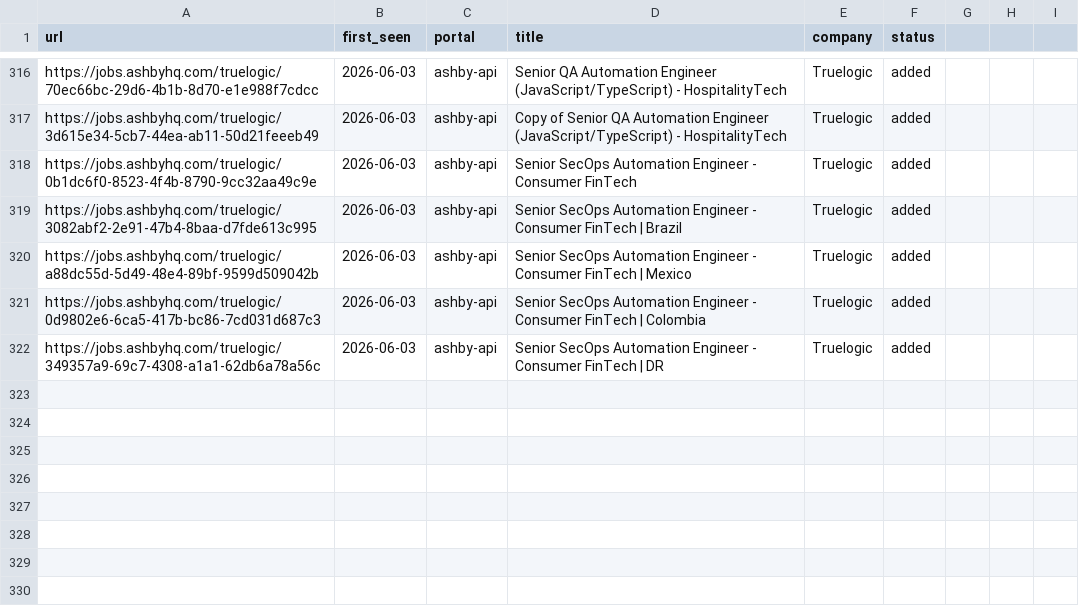
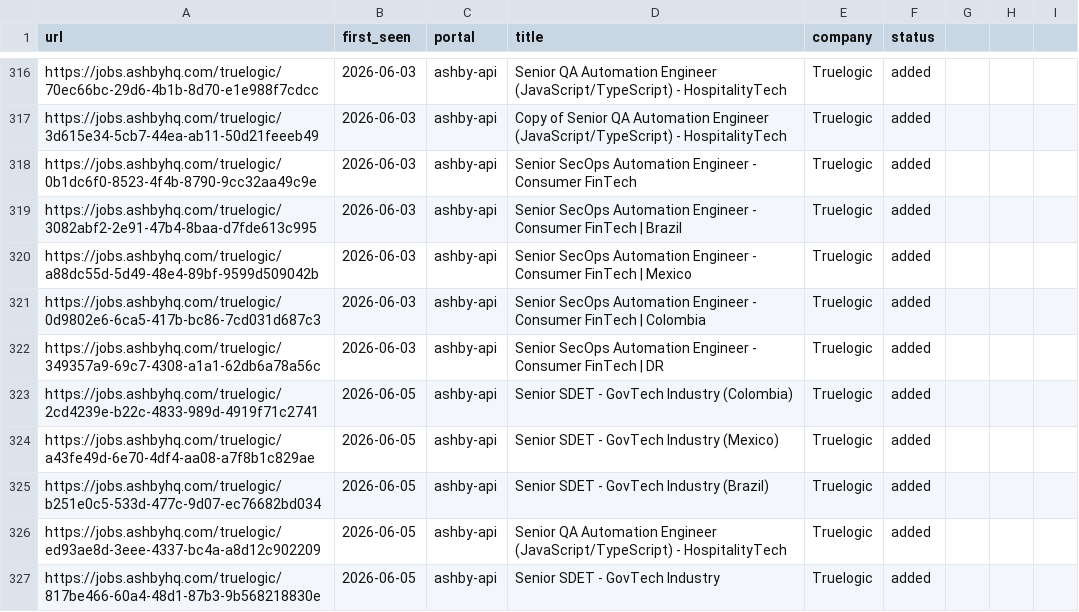
Before and after one commit to Wleon90/career-ops, a TSV file: data/scan-history.tsv, drawn as a sheet; only a part is shown, gaps mark what is left out; the diff names each change by its address in the sheet, - before the commit and + after, or states it on an @@ line.

```diff
--- a/data/scan-history.tsv
+++ b/data/scan-history.tsv
+row 323: https://jobs.ashbyhq.com/truelogic/2cd4239e-b22c-4833-989d-4919f71c2741 | 2026-06-05 | ashby-api | Senior SDET - GovTech Industry (Colombia) | Truelogic | added
+row 324: https://jobs.ashbyhq.com/truelogic/a43fe49d-6e70-4df4-aa08-a7f8b1c829ae | 2026-06-05 | ashby-api | Senior SDET - GovTech Industry (Mexico) | Truelogic | added
+row 325: https://jobs.ashbyhq.com/truelogic/b251e0c5-533d-477c-9d07-ec76682bd034 | 2026-06-05 | ashby-api | Senior SDET - GovTech Industry (Brazil) | Truelogic | added
+row 326: https://jobs.ashbyhq.com/truelogic/ed93ae8d-3eee-4337-bc4a-a8d12c902209 | 2026-06-05 | ashby-api | Senior QA Automation Engineer (JavaScript/TypeScript) - HospitalityTech | Truelogic | added
+row 327: https://jobs.ashbyhq.com/truelogic/817be466-60a4-48d1-87b3-9b568218830e | 2026-06-05 | ashby-api | Senior SDET - GovTech Industry | Truelogic | added
```
Also changed, not shown: 3 other files.
